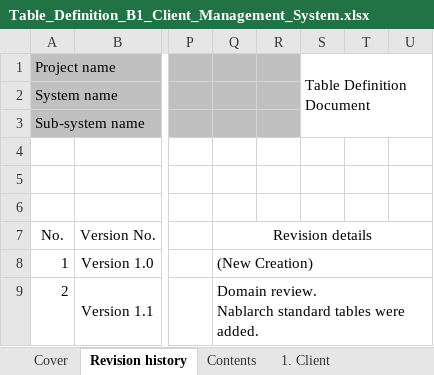
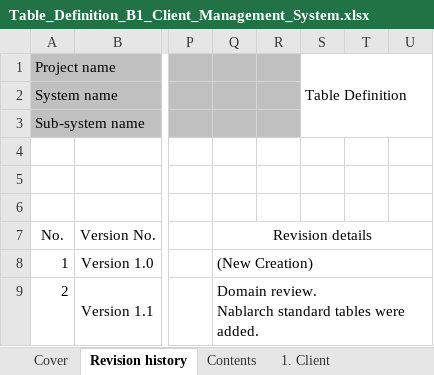
Before and after one commit to Fintan-contents/nablarch-system-development-guide, an Excel workbook: en/Sample_Project/Design_Document/B1_Client_Management_System/030_Application_Design/070_Data_Model_Design/Table_Definition_B1_Client_Management_System.xlsx, sheet Revision history, drawn as a sheet; only a part is shown, gaps mark what is left out; values as stored, in another font and other column widths than the file's, no borders; the diff names each change by its address in the sheet, - before the commit and + after, or states it on an @@ line.

Commit message:
Revised document naming rules to be consistent

```diff
--- a/en/Sample_Project/Design_Document/B1_Client_Management_System/030_Application_Design/070_Data_Model_Design/Table_Definition_B1_Client_Management_System.xlsx (sheet Revision history)
+++ b/en/Sample_Project/Design_Document/B1_Client_Management_System/030_Application_Design/070_Data_Model_Design/Table_Definition_B1_Client_Management_System.xlsx (sheet Revision history)
-S1: Table Definition Document
+S1: Table Definition
```
Also changed, not shown: sheet 1. Client, sheet Contents, sheet 2. Code Name, sheet 3. Code Pattern, charts or pictures, en/Sample_Project/Design_Document/B1_Client_Management_System/030_Application_Design/010_System_Functional_Design/System_Function_List_B1_Client_Management_System.xlsx, en/Sample_Project/Design_Document/B1_Client_Management_System/030_Application_Design/030_Interface_Design/External_Interface_Design_B10103C_Client_Registration_Request_Message__(JSON).xlsx, 17 other files.
